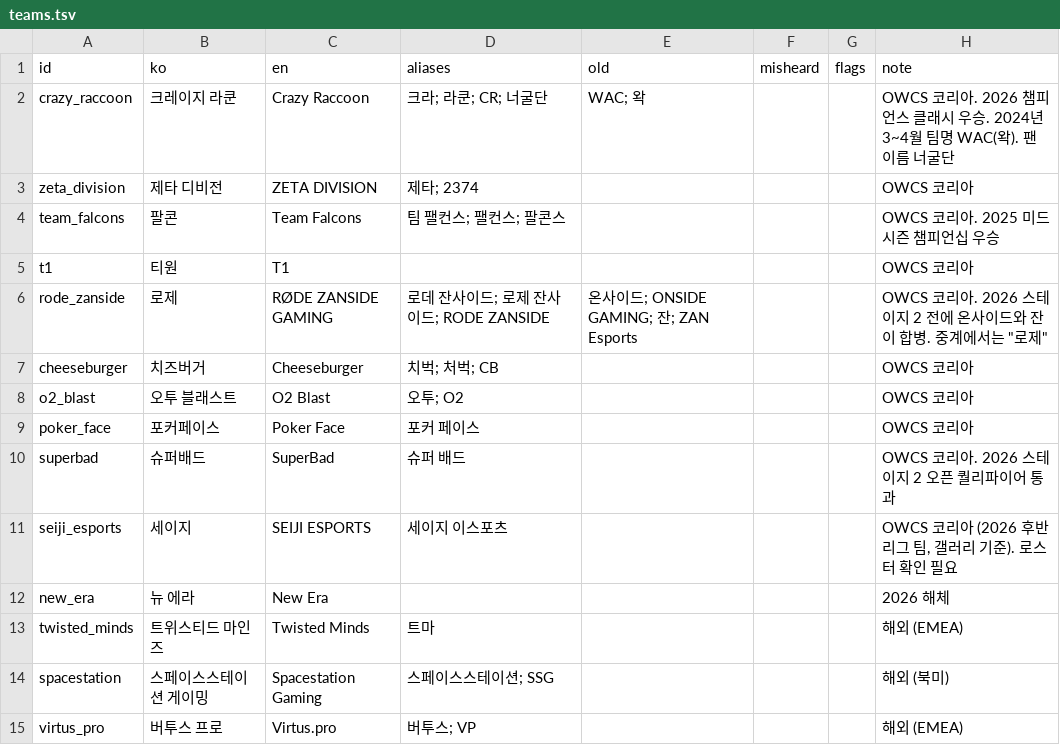
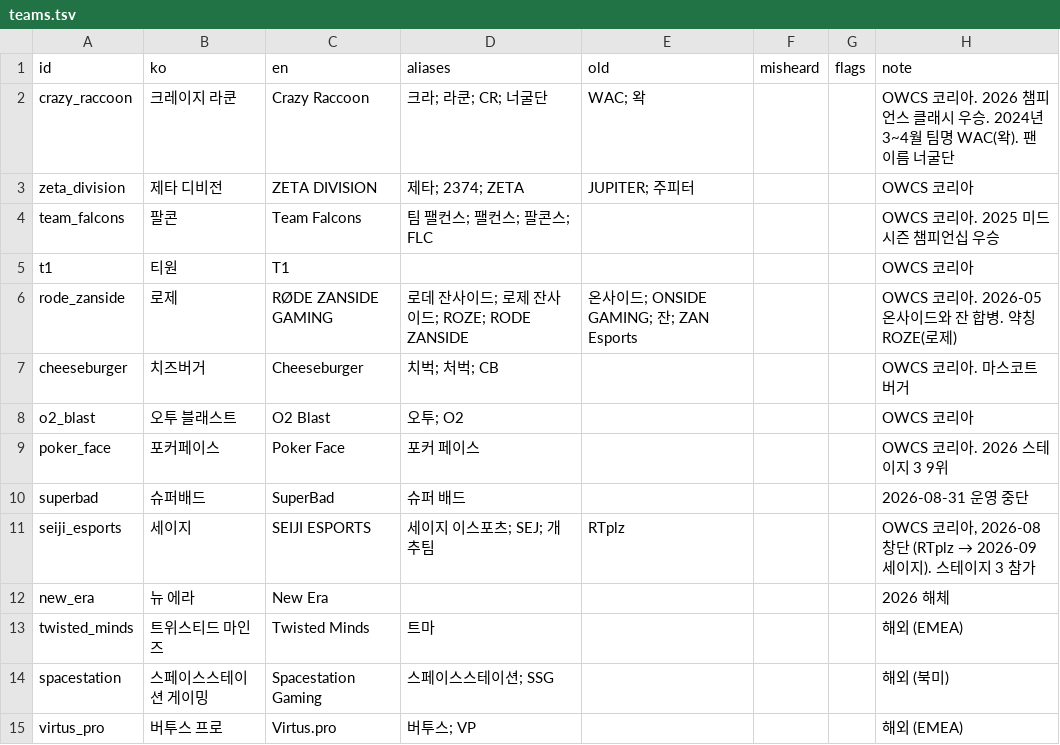
Before and after one commit to Dominicus0830/OverFilm, a TSV file: packs/overwatch/ko/glossary/teams.tsv, drawn as a sheet.

```diff
--- a/packs/overwatch/ko/glossary/teams.tsv
+++ b/packs/overwatch/ko/glossary/teams.tsv
@@ -2,11 +2,11 @@ id	ko	en	aliases	old	misheard	flags	note
 crazy_raccoon	크레이지 라쿤	Crazy Raccoon	크라; 라쿤; CR; 너굴단	WAC; 왁			OWCS 코리아. 2026 챔피언스 클래시 우승. 2024년 3~4월 팀명 WAC(왁). 팬 이름 너굴단
-zeta_division	제타 디비전	ZETA DIVISION	제타; 2374				OWCS 코리아
-team_falcons	팔콘	Team Falcons	팀 팰컨스; 팰컨스; 팔콘스				OWCS 코리아. 2025 미드시즌 챔피언십 우승
+zeta_division	제타 디비전	ZETA DIVISION	제타; 2374; ZETA	JUPITER; 주피터			OWCS 코리아
+team_falcons	팔콘	Team Falcons	팀 팰컨스; 팰컨스; 팔콘스; FLC				OWCS 코리아. 2025 미드시즌 챔피언십 우승
 t1	티원	T1					OWCS 코리아
-rode_zanside	로제	RØDE ZANSIDE GAMING	로데 잔사이드; 로제 잔사이드; RODE ZANSIDE	온사이드; ONSIDE GAMING; 잔; ZAN Esports			OWCS 코리아. 2026 스테이지 2 전에 온사이드와 잔이 합병. 중계에서는 "로제"
-cheeseburger	치즈버거	Cheeseburger	치벅; 처벅; CB				OWCS 코리아
+rode_zanside	로제	RØDE ZANSIDE GAMING	로데 잔사이드; 로제 잔사이드; ROZE; RODE ZANSIDE	온사이드; ONSIDE GAMING; 잔; ZAN Esports			OWCS 코리아. 2026-05 온사이드와 잔 합병. 약칭 ROZE(로제)
+cheeseburger	치즈버거	Cheeseburger	치벅; 처벅; CB				OWCS 코리아. 마스코트 버거
 o2_blast	오투 블래스트	O2 Blast	오투; O2				OWCS 코리아
-poker_face	포커페이스	Poker Face	포커 페이스				OWCS 코리아
-superbad	슈퍼배드	SuperBad	슈퍼 배드				OWCS 코리아. 2026 스테이지 2 오픈 퀄리파이어 통과
-seiji_esports	세이지	SEIJI ESPORTS	세이지 이스포츠				OWCS 코리아 (2026 후반 리그 팀, 갤러리 기준). 로스터 확인 필요
+poker_face	포커페이스	Poker Face	포커 페이스				OWCS 코리아. 2026 스테이지 3 9위
+superbad	슈퍼배드	SuperBad	슈퍼 배드				2026-08-31 운영 중단
+seiji_esports	세이지	SEIJI ESPORTS	세이지 이스포츠; SEJ; 개추팀	RTplz			OWCS 코리아, 2026-08 창단 (RTplz → 2026-09 세이지). 스테이지 3 참가
 new_era	뉴 에라	New Era					2026 해체
```
Also changed, not shown: packs/overwatch/ko/glossary/matchups.tsv, packs/overwatch/ko/glossary/players.tsv, 1 other file.
